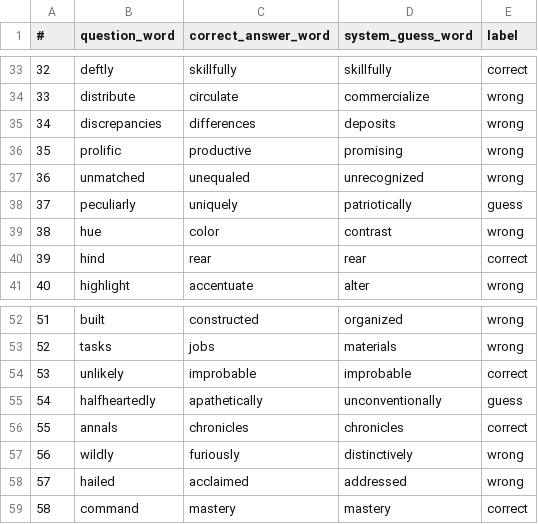
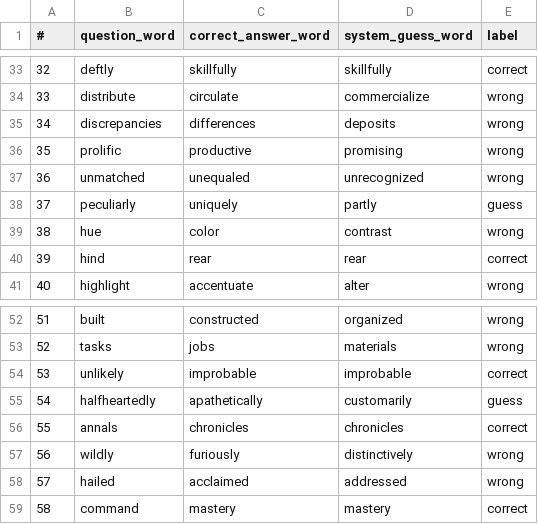
Before and after one commit to NawarTurk/NLPWordEmbeddings, a CSV file: reports/glove-twitter-25-details.csv, drawn as a sheet; only a part is shown, gaps mark what is left out.

Commit message:
Adding Two Glove Models

```diff
--- a/reports/glove-twitter-25-details.csv
+++ b/reports/glove-twitter-25-details.csv
@@ -37,3 +37,3 @@
 36,unmatched,unequaled,unrecognized,wrong
-37,peculiarly,uniquely,patriotically,guess
+37,peculiarly,uniquely,partly,guess
 38,hue,color,contrast,wrong
@@ -54,3 +54,3 @@
 53,unlikely,improbable,improbable,correct
-54,halfheartedly,apathetically,unconventionally,guess
+54,halfheartedly,apathetically,customarily,guess
 55,annals,chronicles,chronicles,correct
```
Also changed, not shown: reports/word2vec-google-news-300-details.csv, 4 other files.
